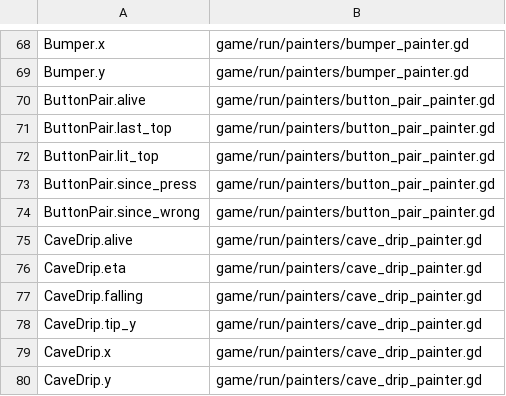
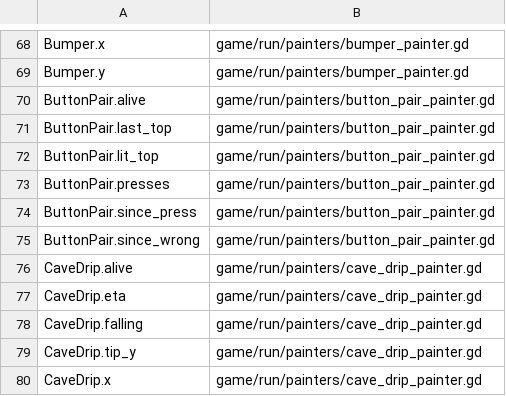
Before and after one commit to Mxndarijn/Spikey, a TSV file: tools/fastsim-rs/data/visible.tsv, drawn as a sheet; only a part is shown, gaps mark what is left out; the shorter side is filled out with more unchanged rows.

Commit message:
Buttons: hanging buttons. The top one hangs on a rod and is pressed from below, the bottom one stands on a post; faces 64 px inside the kill lines (one hop, 59 px, plus a margin), 64 px off the walls; the edge spikes stay behind them; a side touch is no press. Painter: 6 px sink with flash, ring and shards, then sunk with a tick; ten pips count the presses

```diff
--- a/tools/fastsim-rs/data/visible.tsv
+++ b/tools/fastsim-rs/data/visible.tsv
@@ -72,2 +72,3 @@ ButtonPair.last_top	game/run/painters/button_pair_painter.gd
 ButtonPair.lit_top	game/run/painters/button_pair_painter.gd
+ButtonPair.presses	game/run/painters/button_pair_painter.gd
 ButtonPair.since_press	game/run/painters/button_pair_painter.gd
```
Also changed, not shown: 6 other files.
